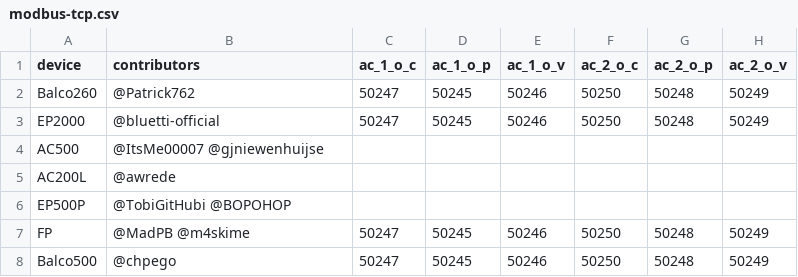
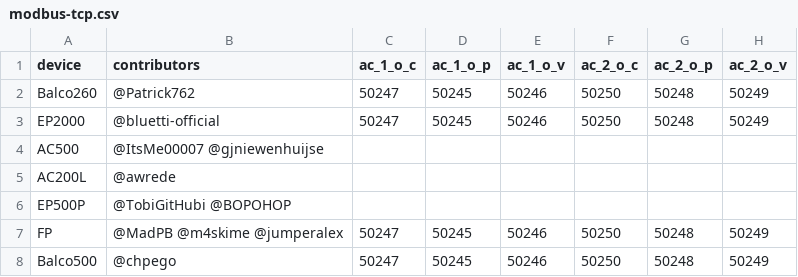
Before and after one commit to bluetti-community/bluetti-registers, a CSV file: modbus-tcp/modbus-tcp.csv, drawn as a sheet; only a part is shown; the diff names each change by its address in the sheet, - before the commit and + after, or states it on an @@ line.

```diff
--- a/modbus-tcp/modbus-tcp.csv
+++ b/modbus-tcp/modbus-tcp.csv
-B7 (contributors): @MadPB @m4skime
+B7 (contributors): @MadPB @m4skime @jumperalex
```
Also changed, not shown: 2 other files.
